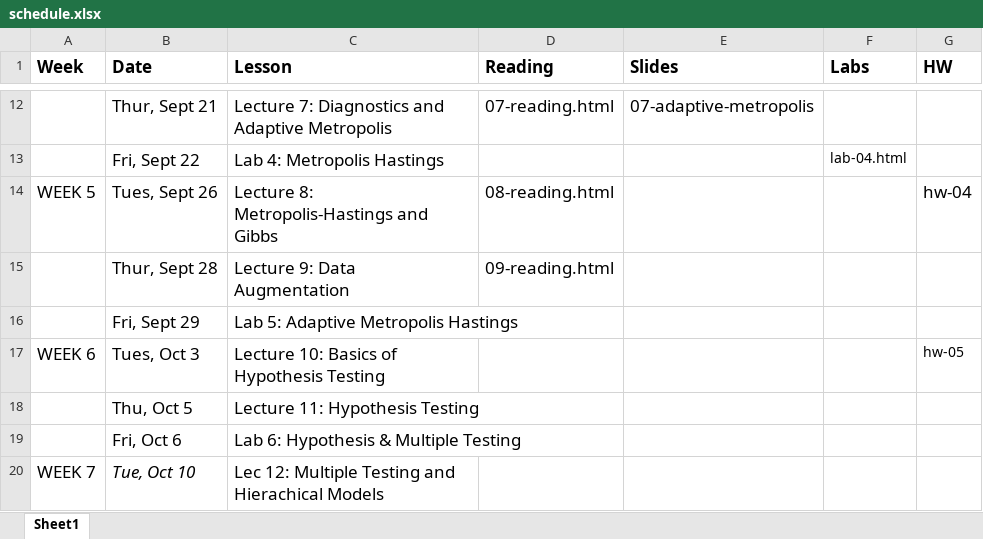
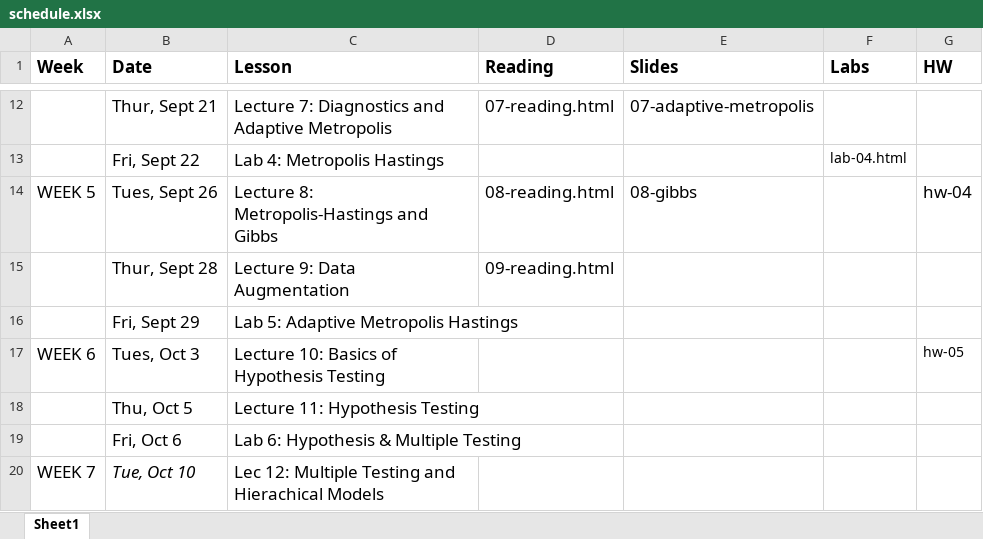
Before and after one commit to STA702-F23/website, an Excel workbook: schedule.xlsx, sheet Sheet1, drawn as a sheet; only a part is shown, gaps mark what is left out; values as stored, in another font and other column widths than the file's, no borders; the diff names each change by its address in the sheet, - before the commit and + after, or states it on an @@ line.

```diff
--- a/schedule.xlsx (sheet Sheet1)
+++ b/schedule.xlsx (sheet Sheet1)
-E14 (Slides): (empty)
+E14 (Slides): 08-gibbs
```
Also changed, not shown: 2 other files.
